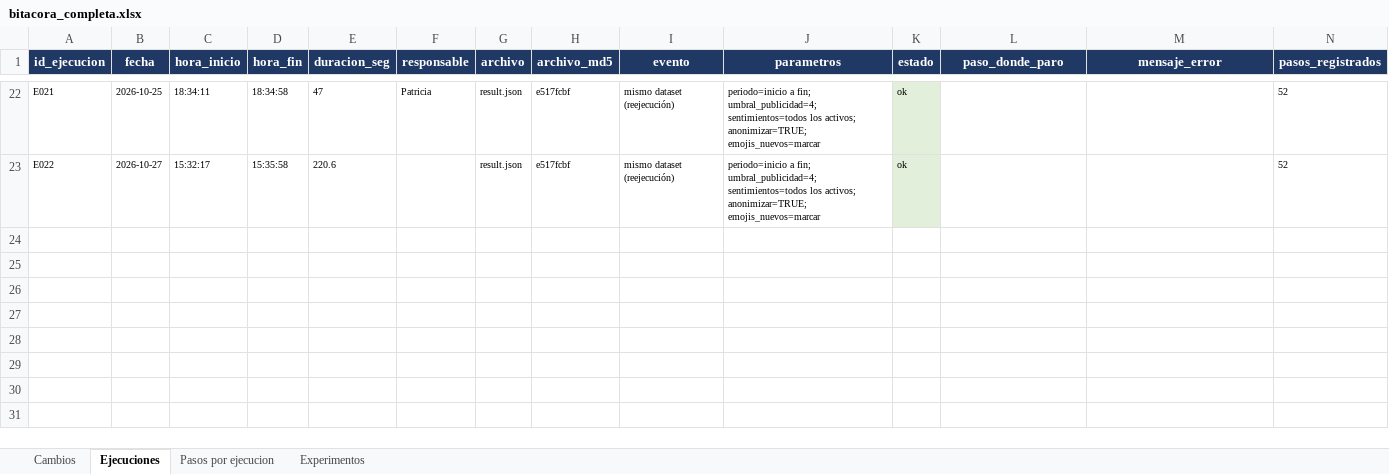
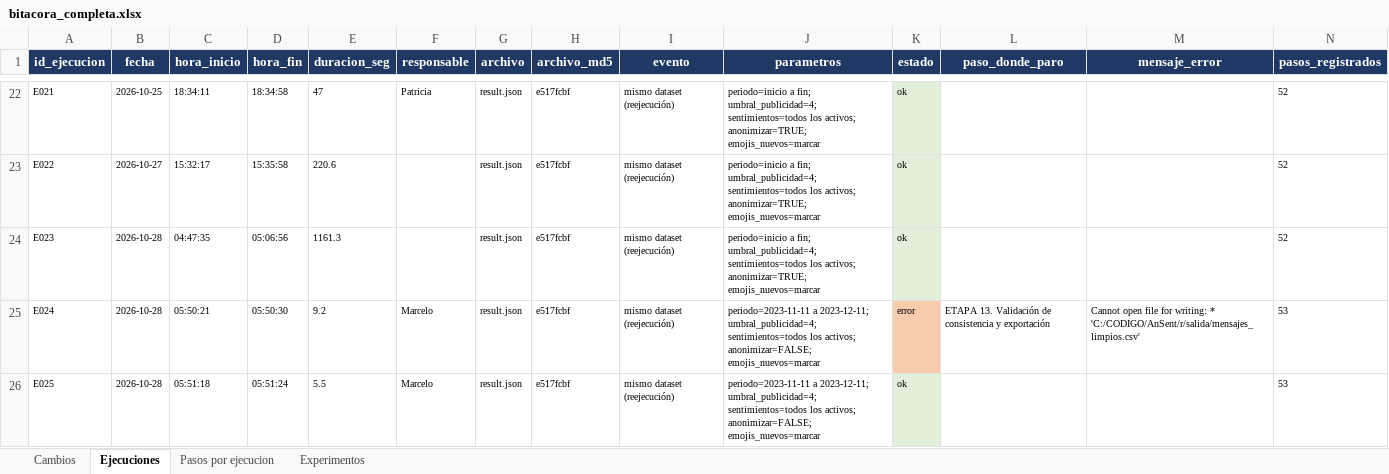
Before and after one commit to MarceloLuque44/AnSent_DT, an Excel workbook: r/bitacoras/bitacora_completa.xlsx, sheet Ejecuciones, drawn as a sheet; only a part is shown, gaps mark what is left out; values as stored, in another font and other column widths than the file's, no borders; rows hold the shown columns only; the diff names each change by its address in the sheet, - before the commit and + after, or states it on an @@ line.

```diff
--- a/r/bitacoras/bitacora_completa.xlsx (sheet Ejecuciones)
+++ b/r/bitacoras/bitacora_completa.xlsx (sheet Ejecuciones)
+row 24: E023 | 2026-10-28 | 04:47:35 | 05:06:56 | 1161.3 |  | result.json | e517fcbf | mismo dataset (reejecución) | periodo=inicio a fin; umbral_publicidad=4; sentimientos=todos los activos; anonimizar=TRUE; emojis_nuevos=marcar | ok |  |  | 52
+row 25: E024 | 2026-10-28 | 05:50:21 | 05:50:30 | 9.2 | Marcelo | result.json | e517fcbf | mismo dataset (reejecución) | periodo=2023-11-11 a 2023-12-11; umbral_publicidad=4; sentimientos=todos los activos; anonimizar=FALSE; emojis_nuevos=marcar | error | ETAPA 13. Validación de consistencia y exportación | Cannot open file for writing: * 'C:/CODIGO/AnSent/r/salida/mensajes_limpios.csv' | 53
+row 26: E025 | 2026-10-28 | 05:51:18 | 05:51:24 | 5.5 | Marcelo | result.json | e517fcbf | mismo dataset (reejecución) | periodo=2023-11-11 a 2023-12-11; umbral_publicidad=4; sentimientos=todos los activos; anonimizar=FALSE; emojis_nuevos=marcar | ok |  |  | 53
```
Also changed, not shown: sheet Pasos por ejecucion, sheet Cambios, sheet Experimentos, r/bitacoras/bitacora_limpia.xlsx, 16 other files.
